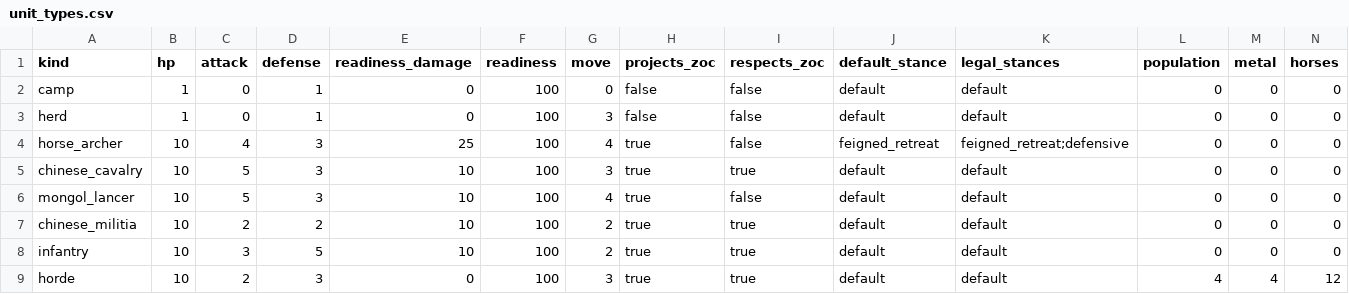
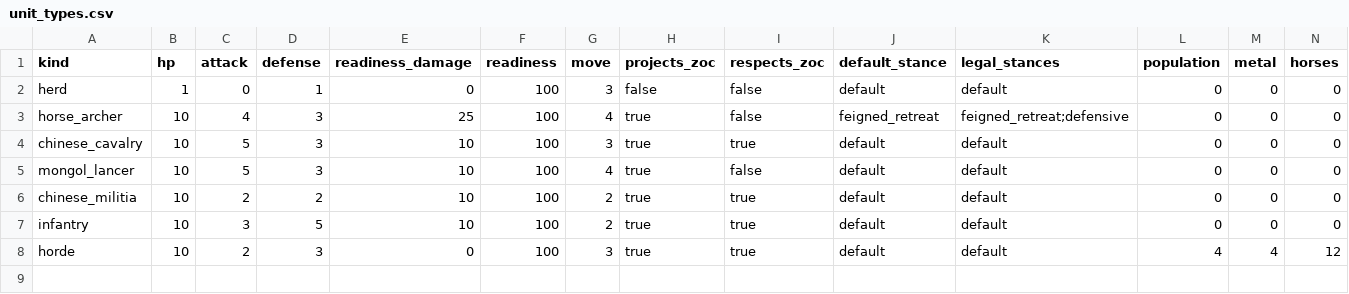
Before and after one commit to xbenevolence131/steppe_game, a CSV file: data/unit_types.csv, drawn as a sheet.

```diff
--- a/data/unit_types.csv
+++ b/data/unit_types.csv
@@ -1,3 +1,2 @@
 kind,hp,attack,defense,readiness_damage,readiness,move,projects_zoc,respects_zoc,default_stance,legal_stances,population,metal,horses
-camp,1,0,1,0,100,0,false,false,default,default,0,0,0
 herd,1,0,1,0,100,3,false,false,default,default,0,0,0
```
Also changed, not shown: 6 other files.
